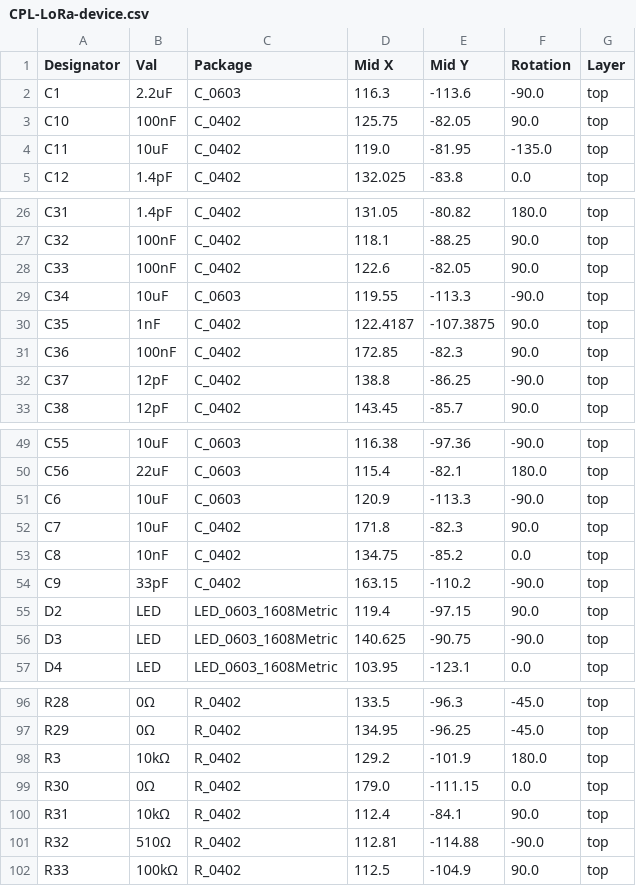
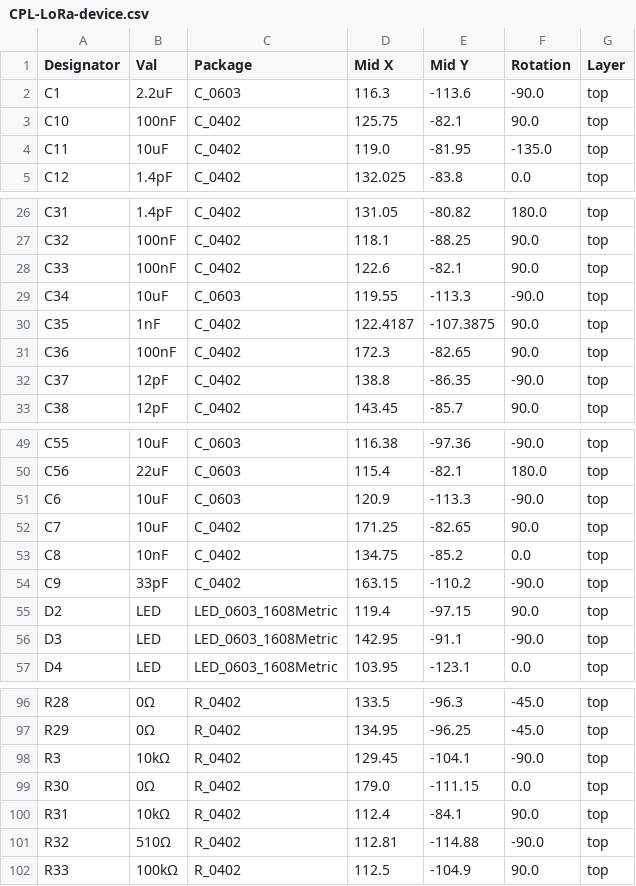
Before and after one commit to indoor-industry/Mercurio-RevB, a CSV file: jlcpcb/production_files/CPL-LoRa-device.csv, drawn as a sheet; only a part is shown, gaps mark what is left out; the diff covers the shown part only.

```diff
--- a/jlcpcb/production_files/CPL-LoRa-device.csv
+++ b/jlcpcb/production_files/CPL-LoRa-device.csv
@@ -2,3 +2,3 @@ Designator,Val,Package,Mid X,Mid Y,Rotation,Layer
 C1,2.2uF,C_0603,116.3,-113.6,-90.0,top
-C10,100nF,C_0402,125.75,-82.05,90.0,top
+C10,100nF,C_0402,125.75,-82.1,90.0,top
 C11,10uF,C_0402,119.0,-81.95,-135.0,top
@@ -27,7 +27,7 @@ C31,1.4pF,C_0402,131.05,-80.82,180.0,top
 C32,100nF,C_0402,118.1,-88.25,90.0,top
-C33,100nF,C_0402,122.6,-82.05,90.0,top
+C33,100nF,C_0402,122.6,-82.1,90.0,top
 C34,10uF,C_0603,119.55,-113.3,-90.0,top
 C35,1nF,C_0402,122.4187,-107.3875,90.0,top
-C36,100nF,C_0402,172.85,-82.3,90.0,top
-C37,12pF,C_0402,138.8,-86.25,-90.0,top
+C36,100nF,C_0402,172.3,-82.65,90.0,top
+C37,12pF,C_0402,138.8,-86.35,-90.0,top
 C38,12pF,C_0402,143.45,-85.7,90.0,top
@@ -51,3 +51,3 @@ C56,22uF,C_0603,115.4,-82.1,180.0,top
 C6,10uF,C_0603,120.9,-113.3,-90.0,top
-C7,10uF,C_0402,171.8,-82.3,90.0,top
+C7,10uF,C_0402,171.25,-82.65,90.0,top
 C8,10nF,C_0402,134.75,-85.2,0.0,top
@@ -55,3 +55,3 @@ C9,33pF,C_0402,163.15,-110.2,-90.0,top
 D2,LED,LED_0603_1608Metric,119.4,-97.15,90.0,top
-D3,LED,LED_0603_1608Metric,140.625,-90.75,-90.0,top
+D3,LED,LED_0603_1608Metric,142.95,-91.1,-90.0,top
 D4,LED,LED_0603_1608Metric,103.95,-123.1,0.0,top
@@ -97,3 +97,3 @@ R28,0Ω,R_0402,133.5,-96.3,-45.0,top
 R29,0Ω,R_0402,134.95,-96.25,-45.0,top
-R3,10kΩ,R_0402,129.2,-101.9,180.0,top
+R3,10kΩ,R_0402,129.45,-104.1,-90.0,top
 R30,0Ω,R_0402,179.0,-111.15,0.0,top
```
Also changed, not shown: 13 added rows and 27 edited cells elsewhere in this file, jlcpcb/production_files/BOM-LoRa-device.csv, 47 other files.
